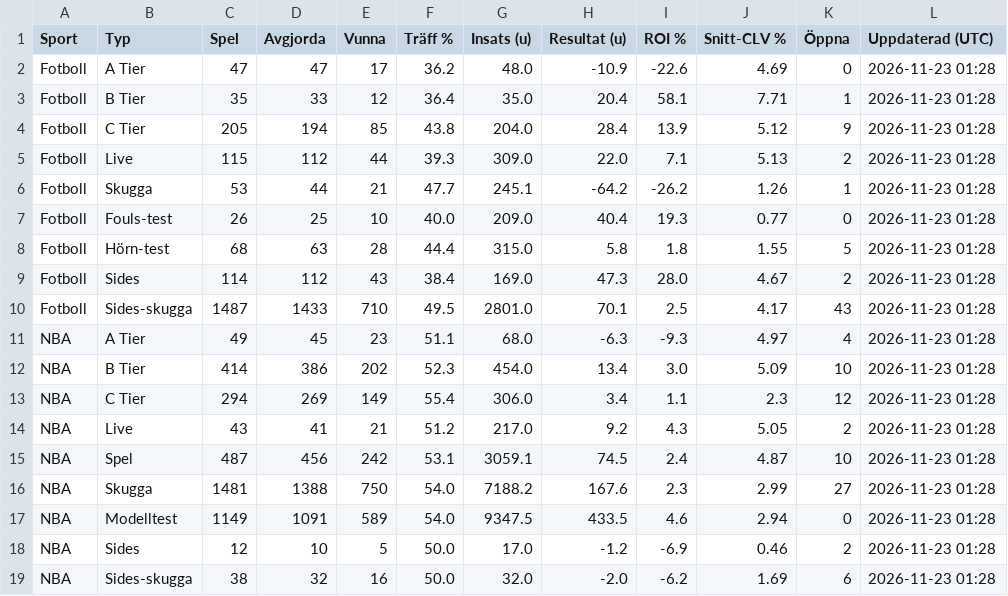
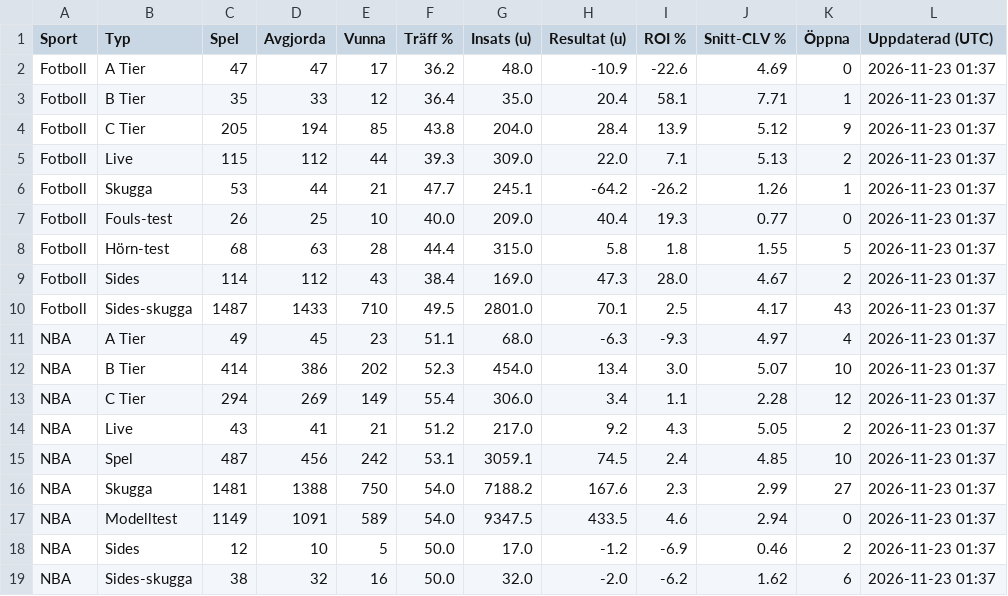
Before and after one commit to FatFockFrank888/propsbot, a CSV file: site/csv/sammanfattning.csv, drawn as a sheet.

```diff
--- a/site/csv/sammanfattning.csv
+++ b/site/csv/sammanfattning.csv
@@ -1,19 +1,19 @@
 Sport,Typ,Spel,Avgjorda,Vunna,Träff %,Insats (u),Resultat (u),ROI %,Snitt-CLV %,Öppna,Uppdaterad (UTC)
-Fotboll,A Tier,47,47,17,36.2,48.0,-10.9,-22.6,4.69,0,2026-11-23 01:28
-Fotboll,B Tier,35,33,12,36.4,35.0,20.4,58.1,7.71,1,2026-11-23 01:28
-Fotboll,C Tier,205,194,85,43.8,204.0,28.4,13.9,5.12,9,2026-11-23 01:28
-Fotboll,Live,115,112,44,39.3,309.0,22.0,7.1,5.13,2,2026-11-23 01:28
-Fotboll,Skugga,53,44,21,47.7,245.1,-64.2,-26.2,1.26,1,2026-11-23 01:28
-Fotboll,Fouls-test,26,25,10,40.0,209.0,40.4,19.3,0.77,0,2026-11-23 01:28
-Fotboll,Hörn-test,68,63,28,44.4,315.0,5.8,1.8,1.55,5,2026-11-23 01:28
-Fotboll,Sides,114,112,43,38.4,169.0,47.3,28.0,4.67,2,2026-11-23 01:28
-Fotboll,Sides-skugga,1487,1433,710,49.5,2801.0,70.1,2.5,4.17,43,2026-11-23 01:28
-NBA,A Tier,49,45,23,51.1,68.0,-6.3,-9.3,4.97,4,2026-11-23 01:28
-NBA,B Tier,414,386,202,52.3,454.0,13.4,3.0,5.09,10,2026-11-23 01:28
-NBA,C Tier,294,269,149,55.4,306.0,3.4,1.1,2.3,12,2026-11-23 01:28
-NBA,Live,43,41,21,51.2,217.0,9.2,4.3,5.05,2,2026-11-23 01:28
-NBA,Spel,487,456,242,53.1,3059.1,74.5,2.4,4.87,10,2026-11-23 01:28
-NBA,Skugga,1481,1388,750,54.0,7188.2,167.6,2.3,2.99,27,2026-11-23 01:28
-NBA,Modelltest,1149,1091,589,54.0,9347.5,433.5,4.6,2.94,0,2026-11-23 01:28
-NBA,Sides,12,10,5,50.0,17.0,-1.2,-6.9,0.46,2,2026-11-23 01:28
-NBA,Sides-skugga,38,32,16,50.0,32.0,-2.0,-6.2,1.69,6,2026-11-23 01:28
+Fotboll,A Tier,47,47,17,36.2,48.0,-10.9,-22.6,4.69,0,2026-11-23 01:37
+Fotboll,B Tier,35,33,12,36.4,35.0,20.4,58.1,7.71,1,2026-11-23 01:37
+Fotboll,C Tier,205,194,85,43.8,204.0,28.4,13.9,5.12,9,2026-11-23 01:37
+Fotboll,Live,115,112,44,39.3,309.0,22.0,7.1,5.13,2,2026-11-23 01:37
+Fotboll,Skugga,53,44,21,47.7,245.1,-64.2,-26.2,1.26,1,2026-11-23 01:37
+Fotboll,Fouls-test,26,25,10,40.0,209.0,40.4,19.3,0.77,0,2026-11-23 01:37
+Fotboll,Hörn-test,68,63,28,44.4,315.0,5.8,1.8,1.55,5,2026-11-23 01:37
+Fotboll,Sides,114,112,43,38.4,169.0,47.3,28.0,4.67,2,2026-11-23 01:37
+Fotboll,Sides-skugga,1487,1433,710,49.5,2801.0,70.1,2.5,4.17,43,2026-11-23 01:37
+NBA,A Tier,49,45,23,51.1,68.0,-6.3,-9.3,4.97,4,2026-11-23 01:37
+NBA,B Tier,414,386,202,52.3,454.0,13.4,3.0,5.07,10,2026-11-23 01:37
+NBA,C Tier,294,269,149,55.4,306.0,3.4,1.1,2.28,12,2026-11-23 01:37
+NBA,Live,43,41,21,51.2,217.0,9.2,4.3,5.05,2,2026-11-23 01:37
+NBA,Spel,487,456,242,53.1,3059.1,74.5,2.4,4.85,10,2026-11-23 01:37
+NBA,Skugga,1481,1388,750,54.0,7188.2,167.6,2.3,2.99,27,2026-11-23 01:37
+NBA,Modelltest,1149,1091,589,54.0,9347.5,433.5,4.6,2.94,0,2026-11-23 01:37
+NBA,Sides,12,10,5,50.0,17.0,-1.2,-6.9,0.46,2,2026-11-23 01:37
+NBA,Sides-skugga,38,32,16,50.0,32.0,-2.0,-6.2,1.62,6,2026-11-23 01:37
```
Also changed, not shown: site/csv/fotboll.csv, site/csv/nba.csv, 29 other files.
